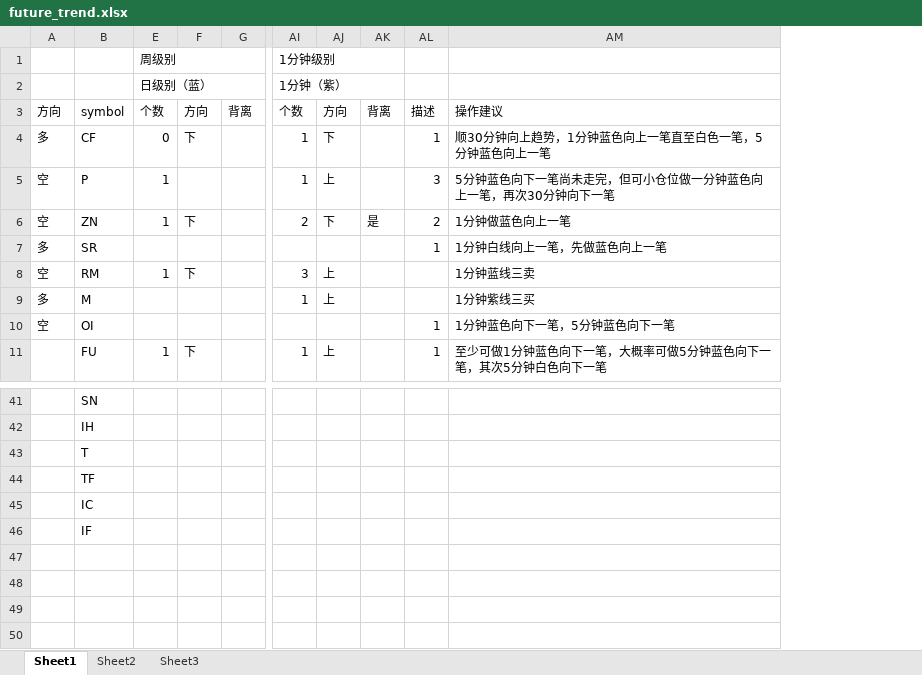
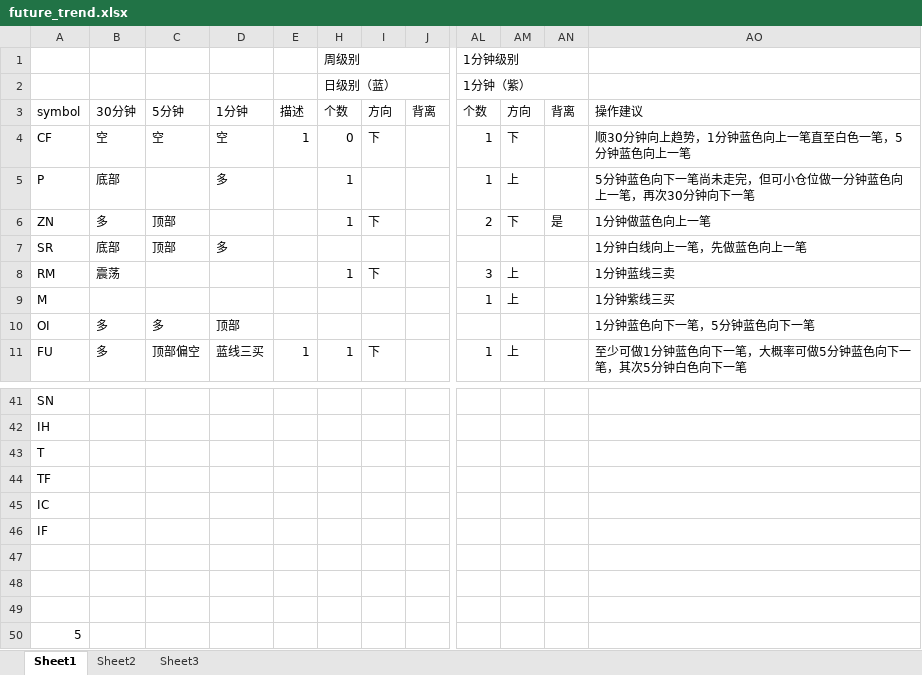
Before and after one commit to dxcv/joinquant, an Excel workbook: file/future_trend.xlsx, sheet Sheet1, drawn as a sheet; only a part is shown, gaps mark what is left out; values as stored, in another font and other column widths than the file's, no cell formats; conditional formats not drawn; removed rows and columns are numbered as before the commit, all else as after; rows hold the shown columns only; the diff names each change by its address in the sheet, - before the commit and + after, or states it on an @@ line.

Commit message:
change

```diff
--- a/file/future_trend.xlsx (sheet Sheet1)
+++ b/file/future_trend.xlsx (sheet Sheet1)
-column A, rows 3-10: 方向 | 多 | 空 | 空 | 多 | 空 | 多 | 空
+column B, rows 3-11: 30分钟 | 空 | 底部 | 多 | 底部 | 震荡 |  | 多 | 多
@@ column C unhidden, rows 3-11: 5分钟 | 空 |  | 顶部 | 顶部 |  |  | 多 | 顶部偏空 @@
@@ column D unhidden, rows 3-11: 1分钟 | 空 | 多 |  | 多 |  |  | 顶部 | 蓝线三买 @@
+column E, rows 3-11: 描述 | 1 |  |  |  |  |  |  | 1
-column AL, rows 3-11: 描述 | 1 | 3 | 2 | 1 |  |  | 1 | 1
+row 47: (empty)
+row 48: (empty)
+row 49: (empty)
+row 50: 5
```
Also changed, not shown: cell formats.
